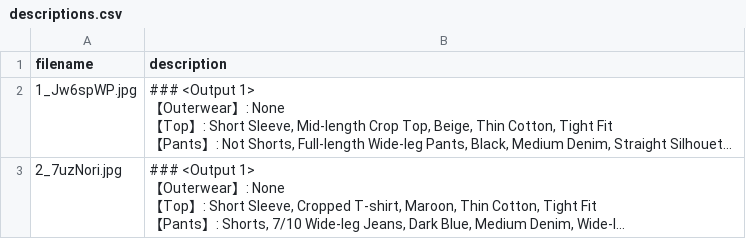
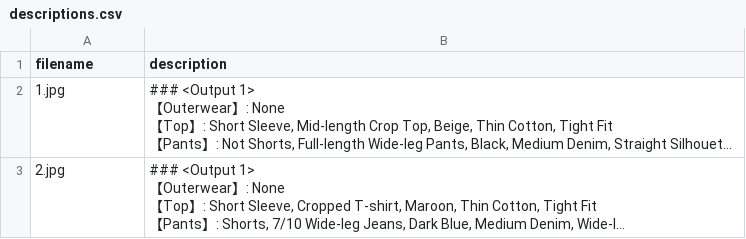
Before and after one commit to ai-learners2025-claude/AI_Outfit_DevMode, a CSV file: AI_Outfit_DevMode-main/media/mimic/dev_test_user_12345/descriptions.csv, drawn as a sheet; only a part is shown; long unchanged cells end in …; the diff covers the shown part only; the diff names each change by its address in the sheet, - before the commit and + after, or states it on an @@ line.

```diff
--- a/AI_Outfit_DevMode-main/media/mimic/dev_test_user_12345/descriptions.csv
+++ b/AI_Outfit_DevMode-main/media/mimic/dev_test_user_12345/descriptions.csv
-A2 (filename): 1_Jw6spWP.jpg
+A2 (filename): 1.jpg
-A3 (filename): 2_7uzNori.jpg
+A3 (filename): 2.jpg
```
Also changed, not shown: 2 removed rows elsewhere in this file, 43 other files.
